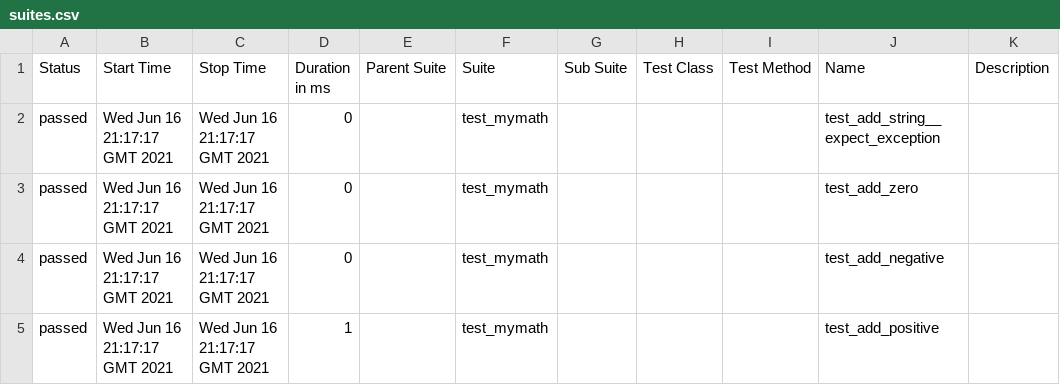
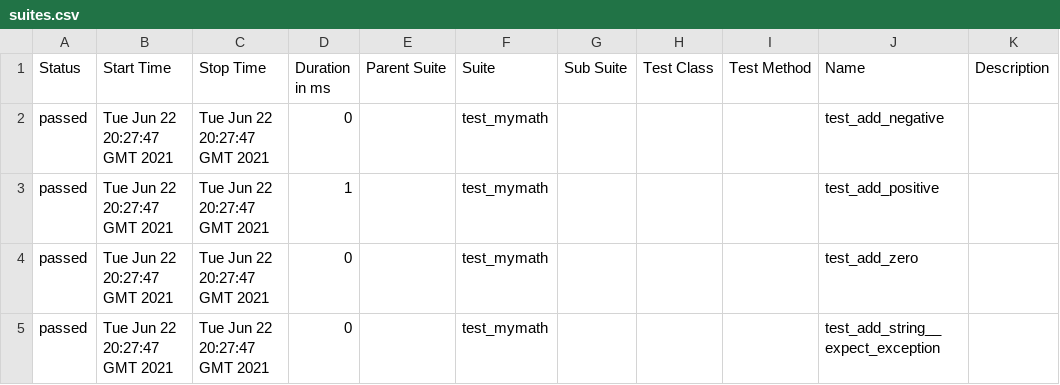
Before and after one commit to BJanos87/cicd-py-example, a CSV file: 3/data/suites.csv, drawn as a sheet.

```diff
--- a/3/data/suites.csv
+++ b/3/data/suites.csv
@@ -1,5 +1,5 @@
 "Status","Start Time","Stop Time","Duration in ms","Parent Suite","Suite","Sub Suite","Test Class","Test Method","Name","Description"
-"passed","Wed Jun 16 21:17:17 GMT 2021","Wed Jun 16 21:17:17 GMT 2021","0","","test_mymath","","","","test_add_string__expect_exception",""
-"passed","Wed Jun 16 21:17:17 GMT 2021","Wed Jun 16 21:17:17 GMT 2021","0","","test_mymath","","","","test_add_zero",""
-"passed","Wed Jun 16 21:17:17 GMT 2021","Wed Jun 16 21:17:17 GMT 2021","0","","test_mymath","","","","test_add_negative",""
-"passed","Wed Jun 16 21:17:17 GMT 2021","Wed Jun 16 21:17:17 GMT 2021","1","","test_mymath","","","","test_add_positive",""
+"passed","Tue Jun 22 20:27:47 GMT 2021","Tue Jun 22 20:27:47 GMT 2021","0","","test_mymath","","","","test_add_negative",""
+"passed","Tue Jun 22 20:27:47 GMT 2021","Tue Jun 22 20:27:47 GMT 2021","1","","test_mymath","","","","test_add_positive",""
+"passed","Tue Jun 22 20:27:47 GMT 2021","Tue Jun 22 20:27:47 GMT 2021","0","","test_mymath","","","","test_add_zero",""
+"passed","Tue Jun 22 20:27:47 GMT 2021","Tue Jun 22 20:27:47 GMT 2021","0","","test_mymath","","","","test_add_string__expect_exception",""
```
Also changed, not shown: 20 other files.
